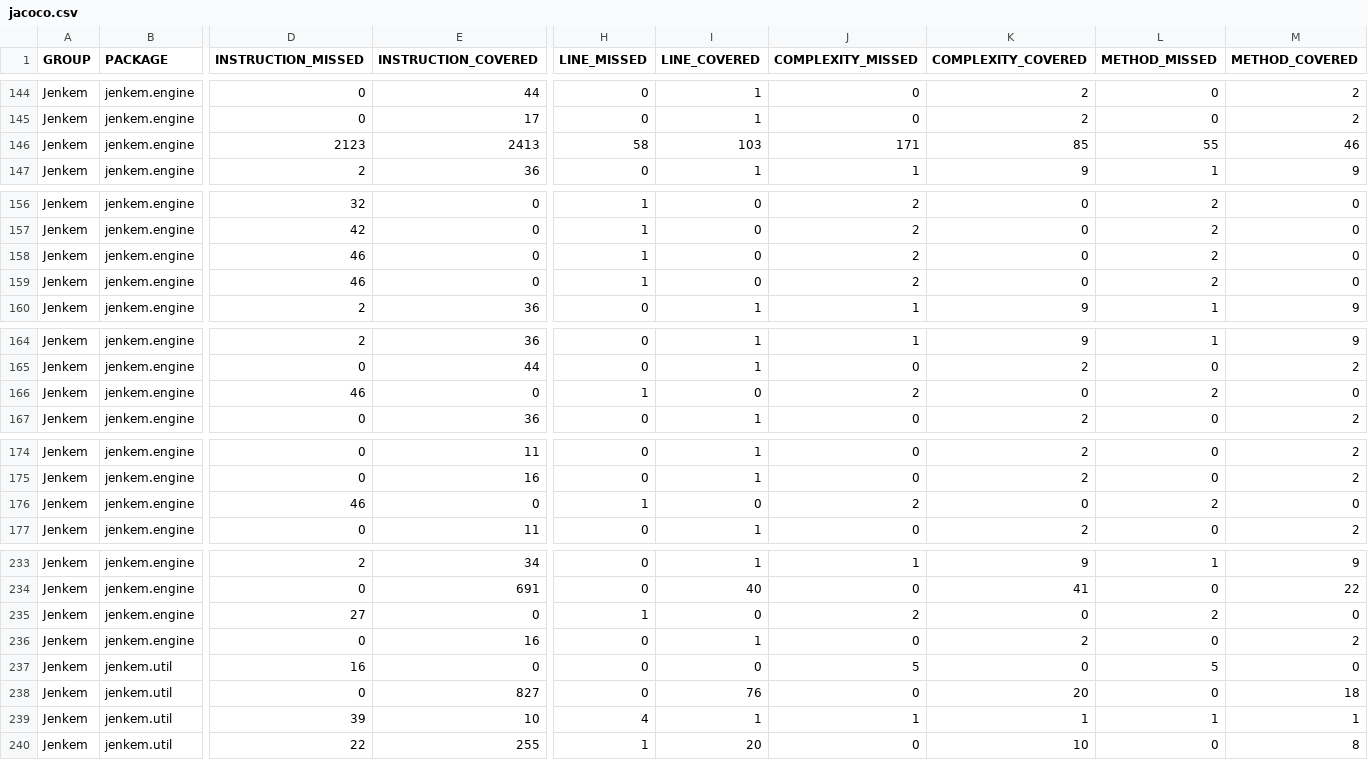
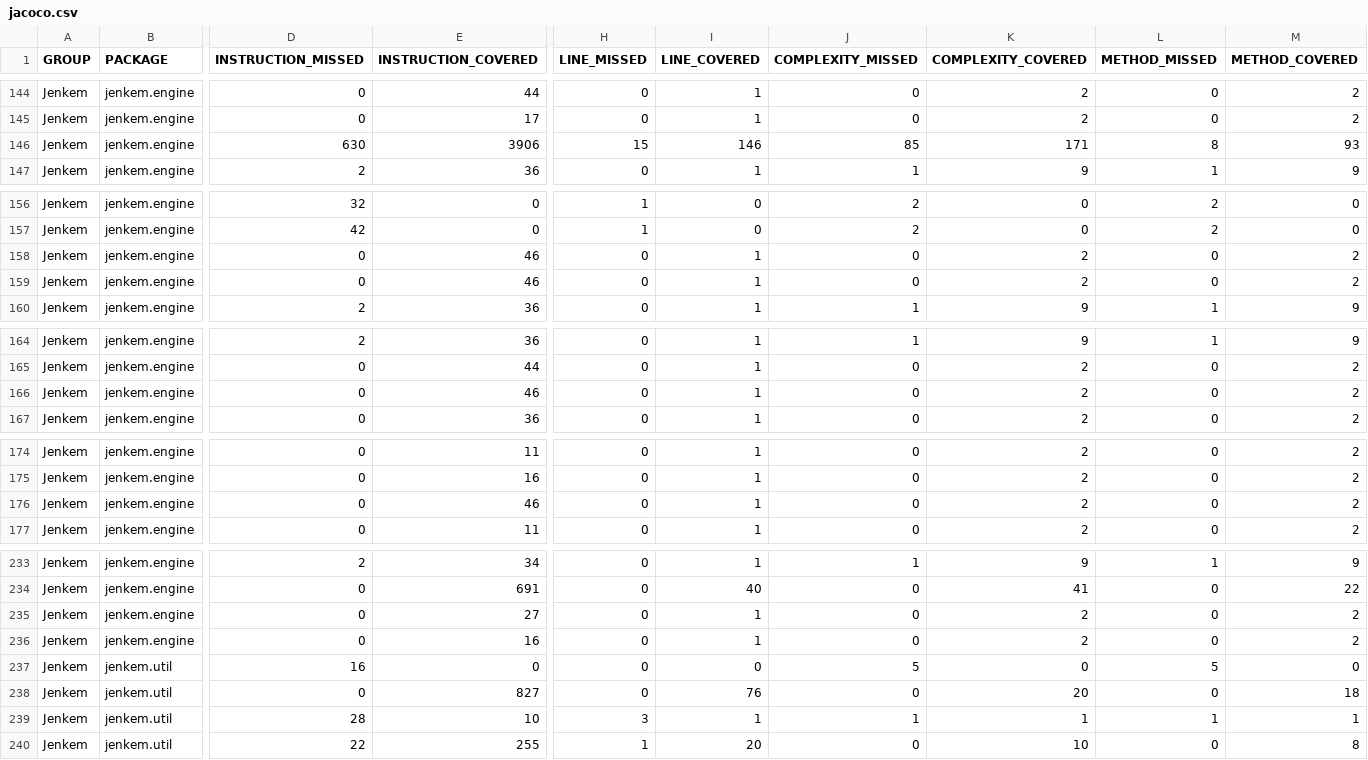
Before and after one commit to Tok/Jenkem-9000, a CSV file: site/jacoco/jacoco.csv, drawn as a sheet; only a part is shown, gaps mark what is left out; removed rows and columns are numbered as before the commit, all else as after; rows hold the shown columns only; the diff covers the shown part only; the diff names each change by its address in the sheet, - before the commit and + after, or states it on an @@ line.

```diff
--- a/site/jacoco/jacoco.csv
+++ b/site/jacoco/jacoco.csv
-row 146: Jenkem | jenkem.engine | 2123 | 2413 | 58 | 103 | 171 | 85 | 55 | 46
+row 146: Jenkem | jenkem.engine | 630 | 3906 | 15 | 146 | 85 | 171 | 8 | 93
-D158:D159 (INSTRUCTION_MISSED): 46
+D158:D159 (INSTRUCTION_MISSED): 0
-E158:E159 (INSTRUCTION_COVERED): 0
+E158:E159 (INSTRUCTION_COVERED): 46
-H158:H159 (LINE_MISSED): 1
+H158:H159 (LINE_MISSED): 0
-I158:I159 (LINE_COVERED): 0
+I158:I159 (LINE_COVERED): 1
-J158:J159 (COMPLEXITY_MISSED): 2
+J158:J159 (COMPLEXITY_MISSED): 0
-K158:K159 (COMPLEXITY_COVERED): 0
+K158:K159 (COMPLEXITY_COVERED): 2
-L158:L159 (METHOD_MISSED): 2
+L158:L159 (METHOD_MISSED): 0
-M158:M159 (METHOD_COVERED): 0
+M158:M159 (METHOD_COVERED): 2
-D166 (INSTRUCTION_MISSED): 46
+D166 (INSTRUCTION_MISSED): 0
-E166 (INSTRUCTION_COVERED): 0
+E166 (INSTRUCTION_COVERED): 46
-H166 (LINE_MISSED): 1
+H166 (LINE_MISSED): 0
-I166 (LINE_COVERED): 0
+I166 (LINE_COVERED): 1
-J166 (COMPLEXITY_MISSED): 2
+J166 (COMPLEXITY_MISSED): 0
-K166 (COMPLEXITY_COVERED): 0
+K166 (COMPLEXITY_COVERED): 2
-L166 (METHOD_MISSED): 2
+L166 (METHOD_MISSED): 0
-M166 (METHOD_COVERED): 0
+M166 (METHOD_COVERED): 2
-D176 (INSTRUCTION_MISSED): 46
+D176 (INSTRUCTION_MISSED): 0
-E176 (INSTRUCTION_COVERED): 0
+E176 (INSTRUCTION_COVERED): 46
-H176 (LINE_MISSED): 1
+H176 (LINE_MISSED): 0
-I176 (LINE_COVERED): 0
+I176 (LINE_COVERED): 1
-J176 (COMPLEXITY_MISSED): 2
+J176 (COMPLEXITY_MISSED): 0
-K176 (COMPLEXITY_COVERED): 0
+K176 (COMPLEXITY_COVERED): 2
-L176 (METHOD_MISSED): 2
+L176 (METHOD_MISSED): 0
-M176 (METHOD_COVERED): 0
+M176 (METHOD_COVERED): 2
-D235 (INSTRUCTION_MISSED): 27
+D235 (INSTRUCTION_MISSED): 0
-E235 (INSTRUCTION_COVERED): 0
+E235 (INSTRUCTION_COVERED): 27
-H235 (LINE_MISSED): 1
+H235 (LINE_MISSED): 0
-I235 (LINE_COVERED): 0
+I235 (LINE_COVERED): 1
-J235 (COMPLEXITY_MISSED): 2
+J235 (COMPLEXITY_MISSED): 0
-K235 (COMPLEXITY_COVERED): 0
+K235 (COMPLEXITY_COVERED): 2
-L235 (METHOD_MISSED): 2
+L235 (METHOD_MISSED): 0
-M235 (METHOD_COVERED): 0
+M235 (METHOD_COVERED): 2
-D239 (INSTRUCTION_MISSED): 39
+D239 (INSTRUCTION_MISSED): 28
-H239 (LINE_MISSED): 4
+H239 (LINE_MISSED): 3
```
Also changed, not shown: 28 edited cells elsewhere in this file, 51 other files.
